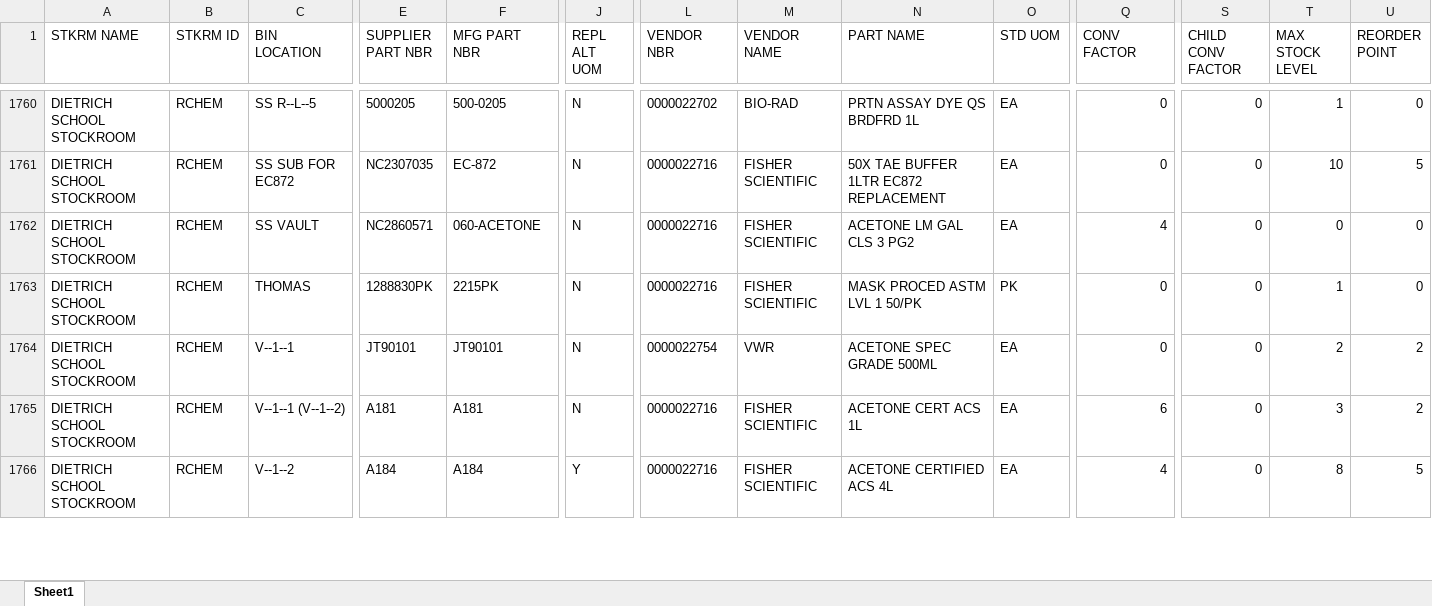
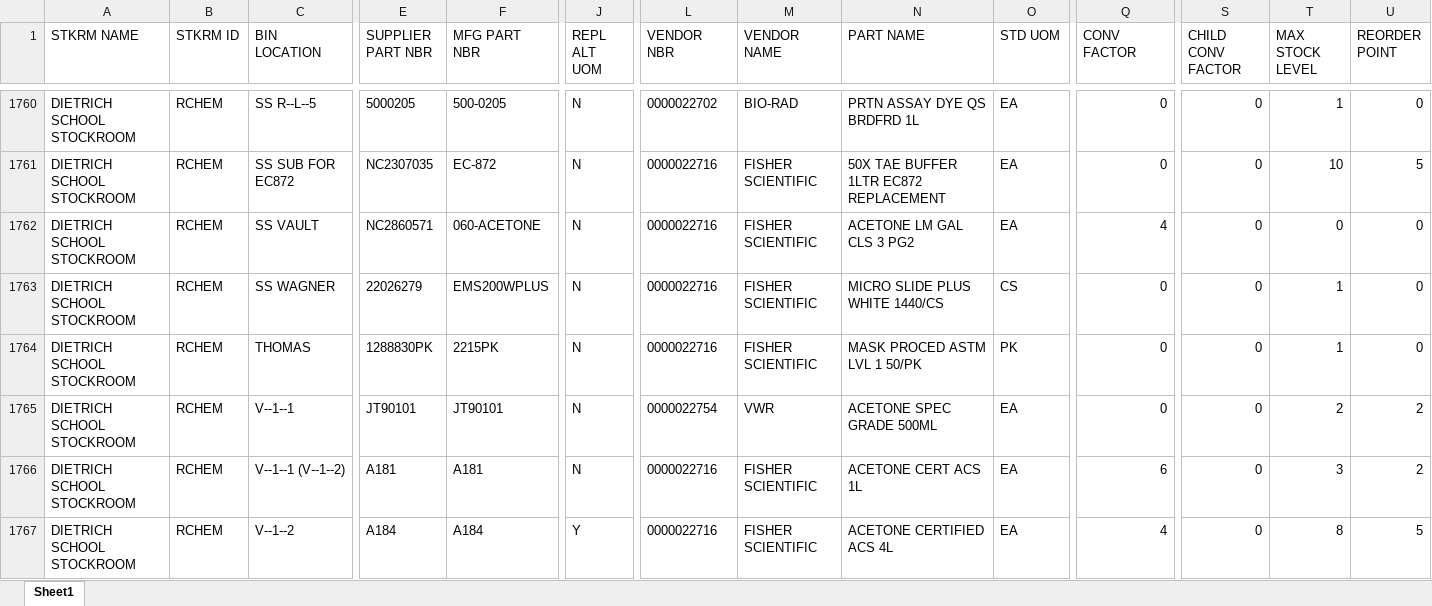
Before and after one commit to dssstockroom/dssstockroom.github.io, an Excel workbook: inventory-status-report.xlsx, sheet Sheet1, drawn as a sheet; only a part is shown, gaps mark what is left out; values as stored, in another font and other column widths than the file's, no borders; rows hold the shown columns only; the diff covers the shown part only; the diff names each change by its address in the sheet, - before the commit and + after, or states it on an @@ line.

Commit message:
Add files via upload

```diff
--- a/inventory-status-report.xlsx (sheet Sheet1)
+++ b/inventory-status-report.xlsx (sheet Sheet1)
+row 1763: DIETRICH SCHOOL STOCKROOM | RCHEM | SS WAGNER | 22026279 | EMS200WPLUS | N | 0000022716 | FISHER SCIENTIFIC | MICRO SLIDE PLUS WHITE 1440/CS | CS | 0 | 0 | 1 | 0
```
Also changed, not shown: 1 added row, 1 removed row and 156 edited cells elsewhere in this sheet.
